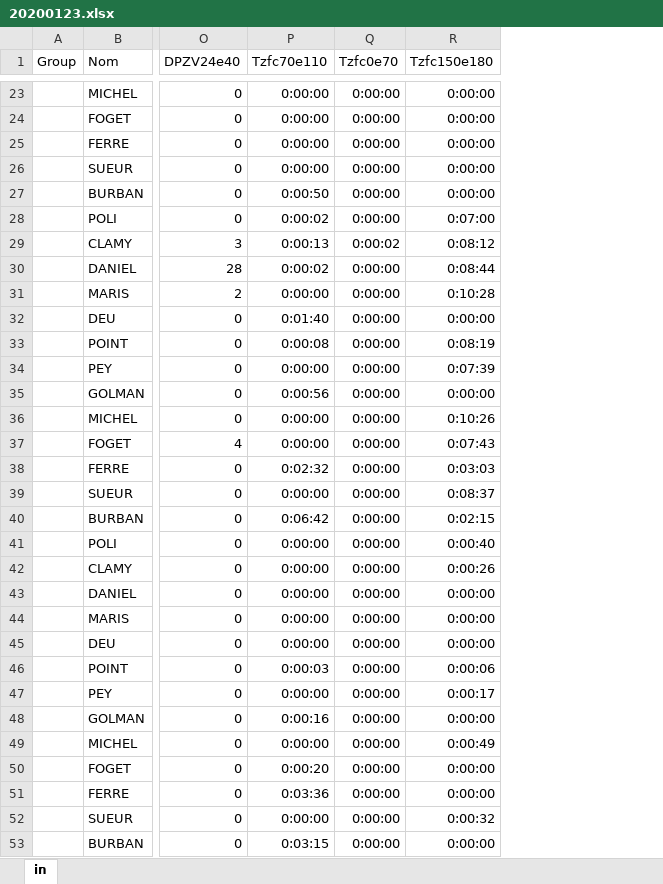
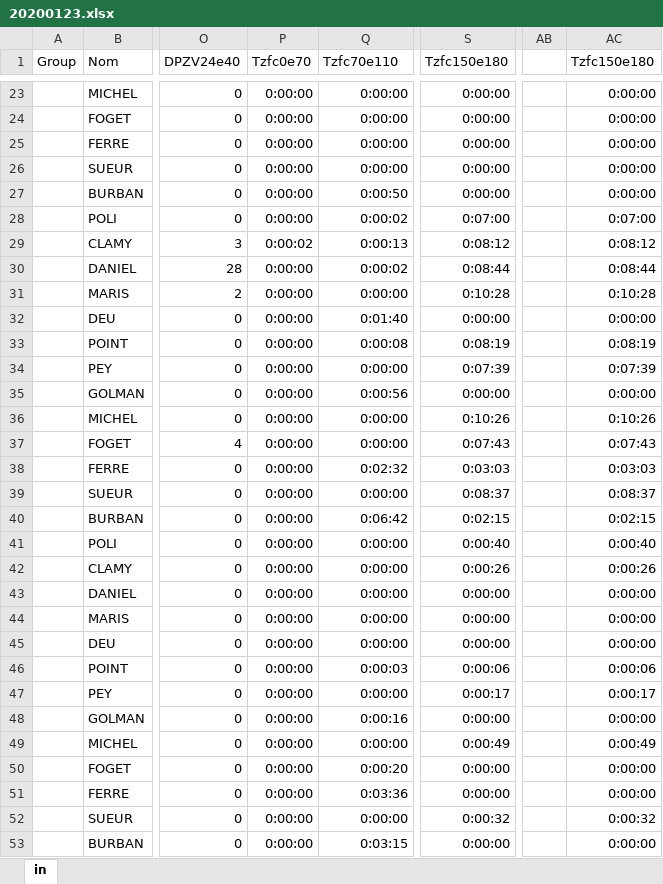
Before and after one commit to clementpoiret/asruc_dashboard, an Excel workbook: data/Seances/20200123.xlsx, sheet in, drawn as a sheet; only a part is shown, gaps mark what is left out; values as stored, in another font and other column widths than the file's, no borders; removed rows and columns are numbered as before the commit, all else as after; the diff covers the shown part only; the diff names each change by its address in the sheet, - before the commit and + after, or states it on an @@ line.

Commit message:
Added dataset

```diff
--- a/data/Seances/20200123.xlsx (sheet in)
+++ b/data/Seances/20200123.xlsx (sheet in)
-column P (Tzfc70e110), rows 23-53: 0:00:00 | 0:00:00 | 0:00:00 | 0:00:00 | 0:00:50 | 0:00:02 | 0:00:13 | 0:00:02 | 0:00:00 | 0:01:40 | 0:00:08 | 0:00:00 | 0:00:56 | 0:00:00 | 0:00:00 | 0:02:32 | 0:00:00 | 0:06:42 | 0:00:00 | 0:00:00 | 0:00:00 | 0:00:00 | 0:00:00 | 0:00:03 | 0:00:00 | 0:00:16 | 0:00:00 | 0:00:20 | 0:03:36 | 0:00:00 | 0:03:15
+column S (Tzfc150e180), rows 23-53: 0:00:00 | 0:00:00 | 0:00:00 | 0:00:00 | 0:00:00 | 0:07:00 | 0:08:12 | 0:08:44 | 0:10:28 | 0:00:00 | 0:08:19 | 0:07:39 | 0:00:00 | 0:10:26 | 0:07:43 | 0:03:03 | 0:08:37 | 0:02:15 | 0:00:40 | 0:00:26 | 0:00:00 | 0:00:00 | 0:00:00 | 0:00:06 | 0:00:17 | 0:00:00 | 0:00:49 | 0:00:00 | 0:00:00 | 0:00:32 | 0:00:00
+column AB, empty
+column AC (Tzfc150e180), rows 23-53: 0:00:00 | 0:00:00 | 0:00:00 | 0:00:00 | 0:00:00 | 0:07:00 | 0:08:12 | 0:08:44 | 0:10:28 | 0:00:00 | 0:08:19 | 0:07:39 | 0:00:00 | 0:10:26 | 0:07:43 | 0:03:03 | 0:08:37 | 0:02:15 | 0:00:40 | 0:00:26 | 0:00:00 | 0:00:00 | 0:00:00 | 0:00:06 | 0:00:17 | 0:00:00 | 0:00:49 | 0:00:00 | 0:00:00 | 0:00:32 | 0:00:00
-Q1: Tzfc150e180
+Q1: Tzfc70e110
-Q27 (Tzfc70e110): 0:00:00
+Q27 (Tzfc70e110): 0:00:50
-Q28 (Tzfc70e110): 0:07:00
+Q28 (Tzfc70e110): 0:00:02
-Q29 (Tzfc70e110): 0:08:12
+Q29 (Tzfc70e110): 0:00:13
-Q30 (Tzfc70e110): 0:08:44
+Q30 (Tzfc70e110): 0:00:02
-Q31 (Tzfc70e110): 0:10:28
+Q31 (Tzfc70e110): 0:00:00
-Q32 (Tzfc70e110): 0:00:00
+Q32 (Tzfc70e110): 0:01:40
-Q33 (Tzfc70e110): 0:08:19
+Q33 (Tzfc70e110): 0:00:08
-Q34 (Tzfc70e110): 0:07:39
+Q34 (Tzfc70e110): 0:00:00
-Q35 (Tzfc70e110): 0:00:00
+Q35 (Tzfc70e110): 0:00:56
-Q36 (Tzfc70e110): 0:10:26
+Q36 (Tzfc70e110): 0:00:00
-Q37 (Tzfc70e110): 0:07:43
+Q37 (Tzfc70e110): 0:00:00
-Q38 (Tzfc70e110): 0:03:03
+Q38 (Tzfc70e110): 0:02:32
-Q39 (Tzfc70e110): 0:08:37
+Q39 (Tzfc70e110): 0:00:00
-Q40 (Tzfc70e110): 0:02:15
+Q40 (Tzfc70e110): 0:06:42
-Q41 (Tzfc70e110): 0:00:40
+Q41 (Tzfc70e110): 0:00:00
-Q42 (Tzfc70e110): 0:00:26
+Q42 (Tzfc70e110): 0:00:00
-Q46 (Tzfc70e110): 0:00:06
+Q46 (Tzfc70e110): 0:00:03
-Q47 (Tzfc70e110): 0:00:17
+Q47 (Tzfc70e110): 0:00:00
-Q48 (Tzfc70e110): 0:00:00
+Q48 (Tzfc70e110): 0:00:16
-Q49 (Tzfc70e110): 0:00:49
+Q49 (Tzfc70e110): 0:00:00
-Q50 (Tzfc70e110): 0:00:00
+Q50 (Tzfc70e110): 0:00:20
-Q51 (Tzfc70e110): 0:00:00
+Q51 (Tzfc70e110): 0:03:36
-Q52 (Tzfc70e110): 0:00:32
+Q52 (Tzfc70e110): 0:00:00
-Q53 (Tzfc70e110): 0:00:00
+Q53 (Tzfc70e110): 0:03:15
```
Also changed, not shown: 118 edited cells elsewhere in this sheet, data/Seances/20200122.xlsx, 3 other files.
